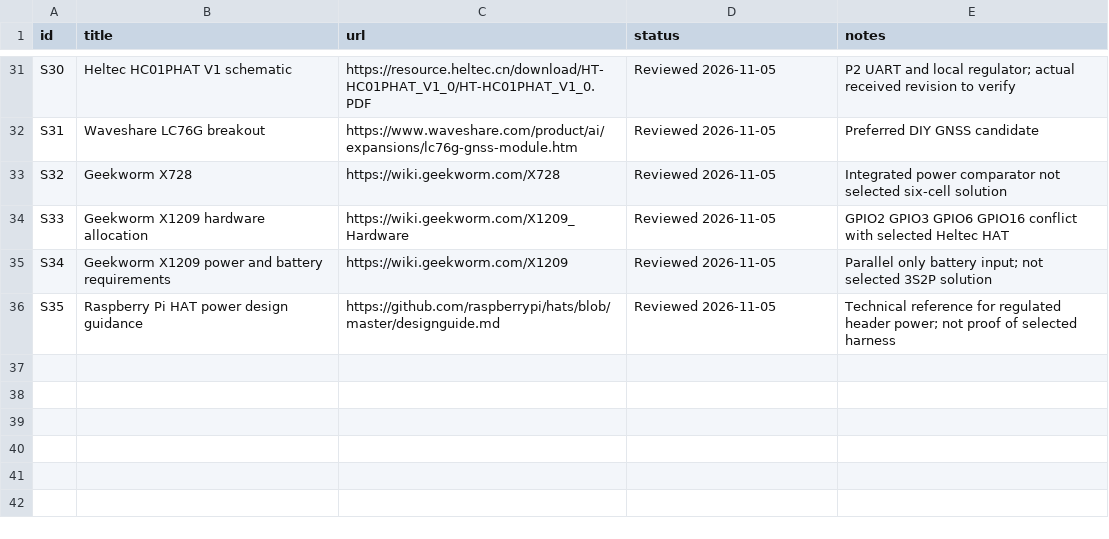
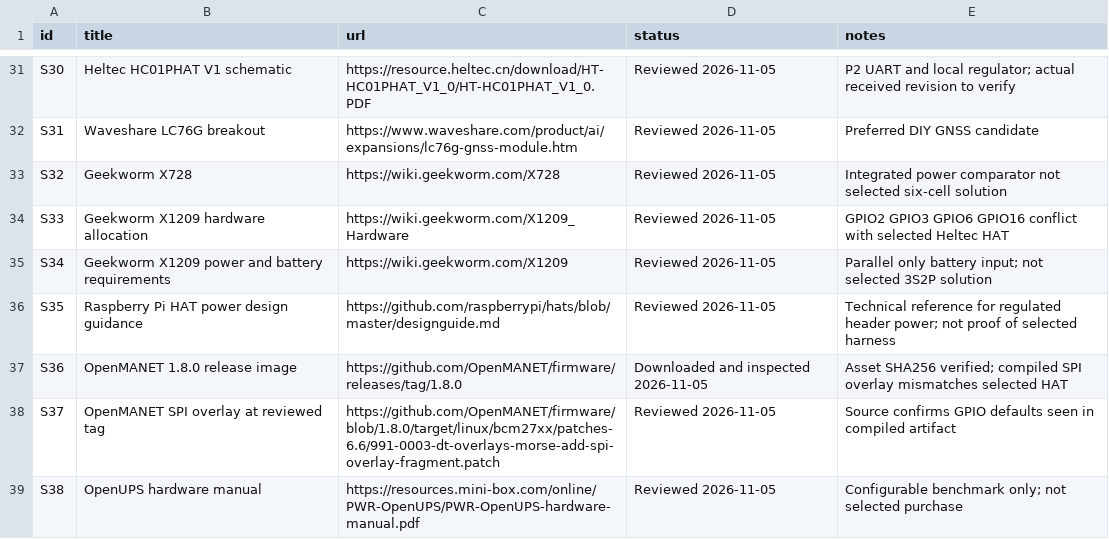
Before and after one commit to somethingsomethinglabs/AuMaNET, a CSV file: references/sources.csv, drawn as a sheet; only a part is shown, gaps mark what is left out; the diff names each change by its address in the sheet, - before the commit and + after, or states it on an @@ line.

Commit message:
Inspect pinned firmware and prepare guarded Heltec overlay adaptation

```diff
--- a/references/sources.csv
+++ b/references/sources.csv
+row 37: S36 | OpenMANET 1.8.0 release image | https://github.com/OpenMANET/firmware/releases/tag/1.8.0 | Downloaded and inspected 2026-11-05 | Asset SHA256 verified; compiled SPI overlay mismatches selected HAT
+row 38: S37 | OpenMANET SPI overlay at reviewed tag | https://github.com/OpenMANET/firmware/blob/1.8.0/target/linux/bcm27xx/patches-6.6/991-0003-dt-overlays-morse-add-spi-overlay-fragment.patch | Reviewed 2026-11-05 | Source confirms GPIO defaults seen in compiled artifact
+row 39: S38 | OpenUPS hardware manual | https://resources.mini-box.com/online/PWR-OpenUPS/PWR-OpenUPS-hardware-manual.pdf | Reviewed 2026-11-05 | Configurable benchmark only; not selected purchase
```
Also changed, not shown: 21 other files.
